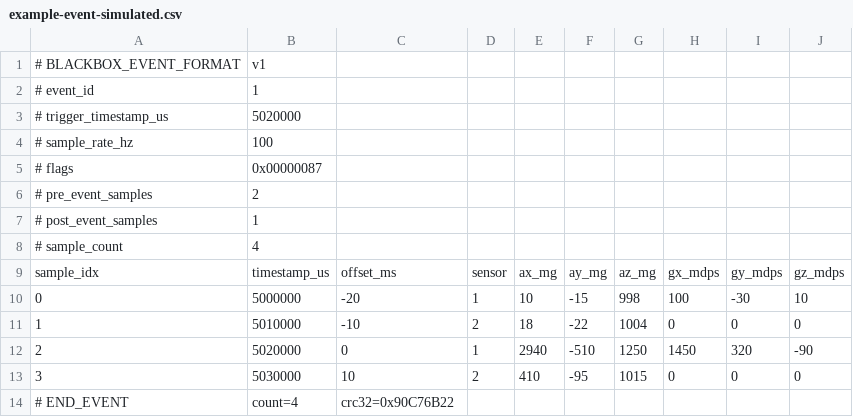
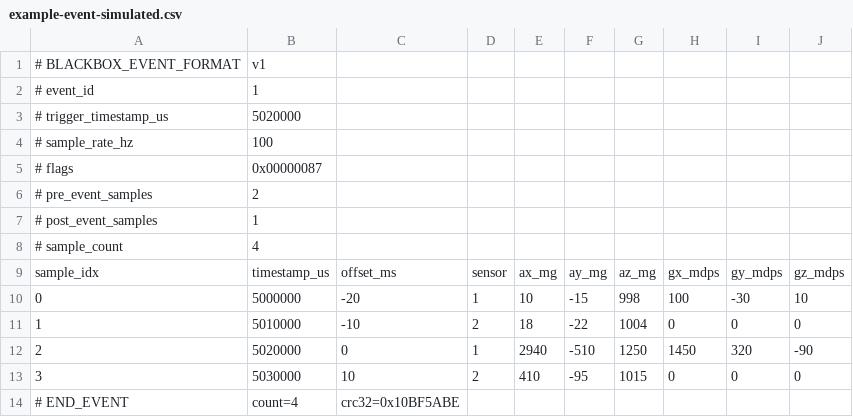
Before and after one commit to Legorvey/embedded-blackbox, a CSV file: evidence/example-event-simulated.csv, drawn as a sheet.

Commit message:
docs(storage): update verified simulation CSV and test log evidence

```diff
--- a/evidence/example-event-simulated.csv
+++ b/evidence/example-event-simulated.csv
@@ -13,2 +13,2 @@ sample_idx,timestamp_us,offset_ms,sensor,ax_mg,ay_mg,az_mg,gx_mdps,gy_mdps,gz_md
 3,5030000,10,2,410,-95,1015,0,0,0
-# END_EVENT,count=4,crc32=0x90C76B22
+# END_EVENT,count=4,crc32=0x10BF5ABE
```
Also changed, not shown: 1 other file.
